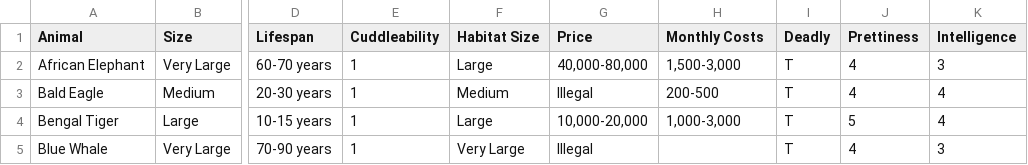
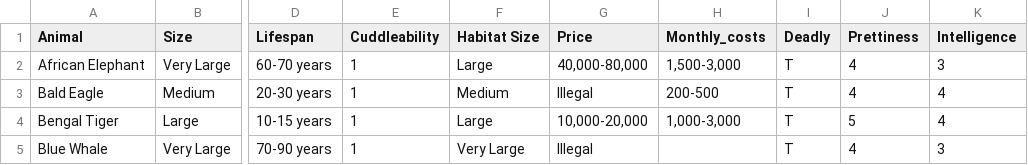
Before and after one commit to hannesrosenbusch/PIPS_DATA, a CSV file: animals.csv, drawn as a sheet; only a part is shown, gaps mark what is left out; the diff names each change by its address in the sheet, - before the commit and + after, or states it on an @@ line.

Commit message:
Update animals.csv

```diff
--- a/animals.csv
+++ b/animals.csv
-H1: Monthly Costs
+H1: Monthly_costs
```
